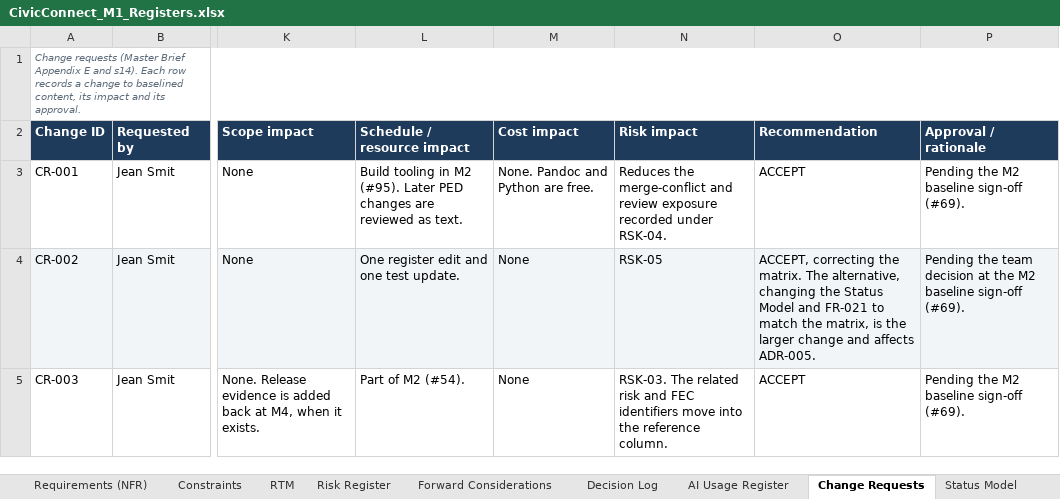
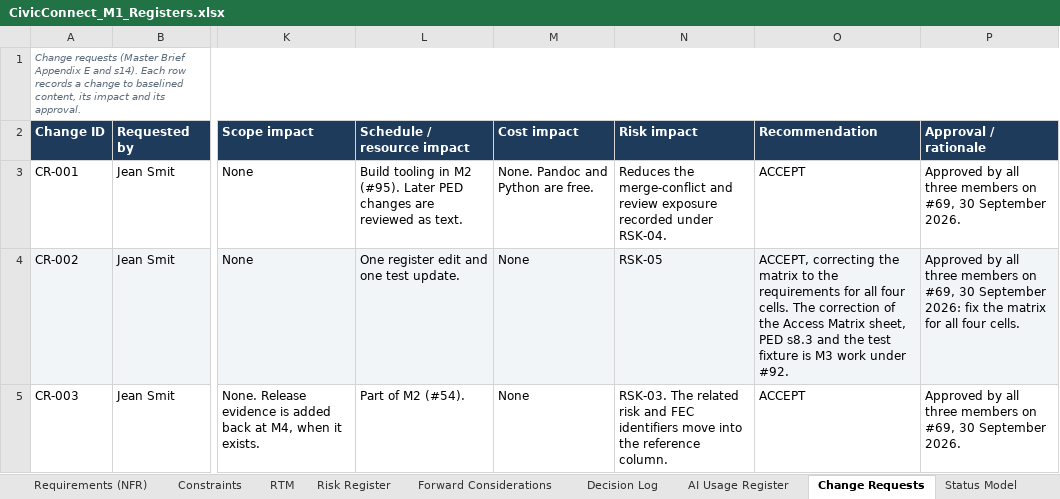
Before and after one commit to PVY-Smit/civicconnect, an Excel workbook: docs/requirements/CivicConnect_M1_Registers.xlsx, sheet Change Requests, drawn as a sheet; only a part is shown, gaps mark what is left out; values as stored, in another font and other column widths than the file's, no borders; charts and pictures not drawn; the diff names each change by its address in the sheet, - before the commit and + after, or states it on an @@ line.

Commit message:
docs: record the M1 and M2 sign-off decisions in the registers
All three members answered the sign-off points on #69 on 30 September 2026, alike.

Baseline Sign-off: the M1 sign-off of PED v1.0, conditionally accepted, with its six checks, the
conditions #27, #36, #37, #47 and #48, and the three approvals, dated after the M1 submission. The
assessor's field is marked for the assessor. The M2 sign-off is recorded in PED s26.3.

Change Requests: CR-001, CR-002 and CR-003 approved by all three members. CR-002 corrects the
Access Matrix to the requirements for all four cells; the correction itself is M3 work under #92.

Risk Register: RSK-12's probability of 3 confirmed by its owner, Darius Mushi.

Only the Baseline Sign-off, Change Requests and Risk Register sheet parts change; the other 58
parts are byte-identical, and both cell comments are kept.

Refs: #69, #7, #92, RSK-12

```diff
--- a/docs/requirements/CivicConnect_M1_Registers.xlsx (sheet Change Requests)
+++ b/docs/requirements/CivicConnect_M1_Registers.xlsx (sheet Change Requests)
-P3 (Approval / rationale): Pending the M2 baseline sign-off (#69).
+P3 (Approval / rationale): Approved by all three members on #69, 30 September 2026.
-O4 (Recommendation): …correcting the matrix. The alternative, changing the Status Model and FR-021 to match the matrix, is the larger change and affects ADR-005.
+O4 (Recommendation): …correcting the matrix to the requirements for all four cells. The correction of the Access Matrix sheet, PED s8.3 and the test fixture is M3 work under #92.
-P4 (Approval / rationale): Pending the team decision at the M2 baseline sign-off (#69).
+P4 (Approval / rationale): Approved by all three members on #69, 30 September 2026: fix the matrix for all four cells.
-P5 (Approval / rationale): Pending the M2 baseline sign-off (#69).
+P5 (Approval / rationale): Approved by all three members on #69, 30 September 2026.
```
Also changed, not shown: sheet Baseline Sign-off, sheet Risk Register.
